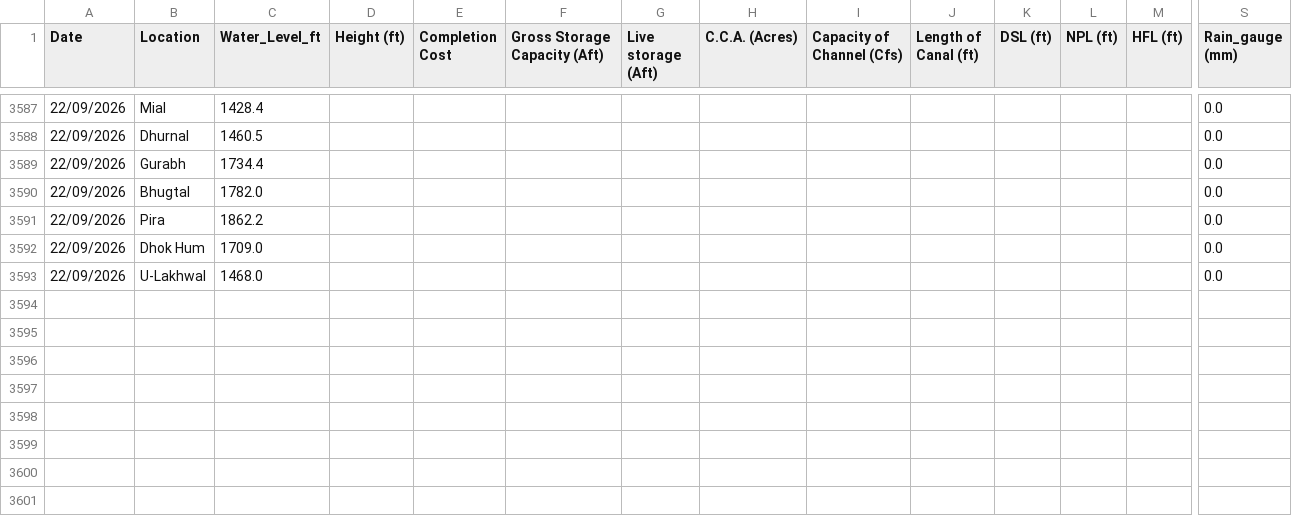
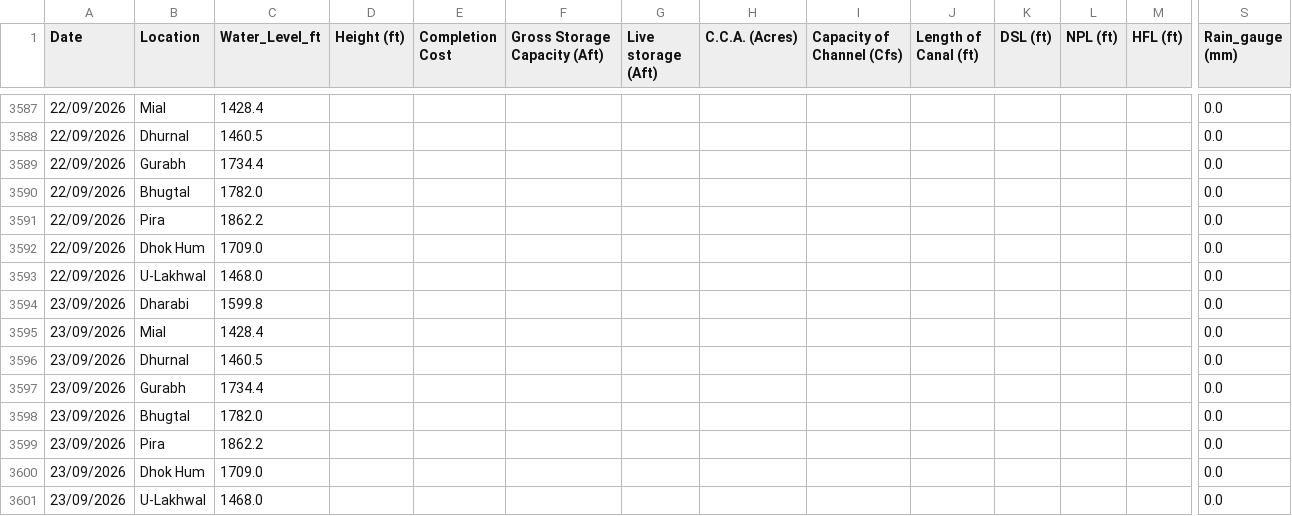
Before and after one commit to Junaid07/Antigravity_WL, a CSV file: dams_data_new.csv, drawn as a sheet; only a part is shown, gaps mark what is left out; rows hold the shown columns only; the diff names each change by its address in the sheet, - before the commit and + after, or states it on an @@ line.

Commit message:
updated water levels for 23/09/2026

```diff
--- a/dams_data_new.csv
+++ b/dams_data_new.csv
+row 3594: 23/09/2026 | Dharabi | 1599.8 |  |  |  |  |  |  |  |  |  |  | 0.0
+row 3595: 23/09/2026 | Mial | 1428.4 |  |  |  |  |  |  |  |  |  |  | 0.0
+row 3596: 23/09/2026 | Dhurnal | 1460.5 |  |  |  |  |  |  |  |  |  |  | 0.0
+row 3597: 23/09/2026 | Gurabh | 1734.4 |  |  |  |  |  |  |  |  |  |  | 0.0
+row 3598: 23/09/2026 | Bhugtal | 1782.0 |  |  |  |  |  |  |  |  |  |  | 0.0
+row 3599: 23/09/2026 | Pira | 1862.2 |  |  |  |  |  |  |  |  |  |  | 0.0
+row 3600: 23/09/2026 | Dhok Hum | 1709.0 |  |  |  |  |  |  |  |  |  |  | 0.0
+row 3601: 23/09/2026 | U-Lakhwal | 1468.0 |  |  |  |  |  |  |  |  |  |  | 0.0
```
